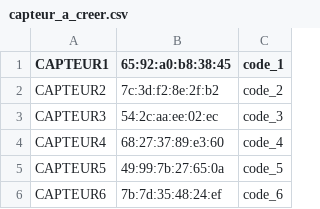
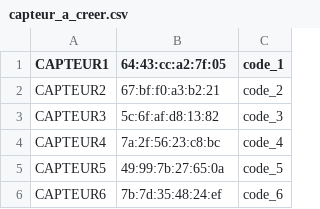
Before and after one commit to J-LDUBOIS/PYTHON-RPI, a CSV file: data/capteur_a_creer.csv, drawn as a sheet.

Commit message:
changement adresse mac

```diff
--- a/data/capteur_a_creer.csv
+++ b/data/capteur_a_creer.csv
@@ -1,5 +1,5 @@
-CAPTEUR1;"65:92:a0:b8:38:45";code_1
-CAPTEUR2;"7c:3d:f2:8e:2f:b2";code_2
-CAPTEUR3;"54:2c:aa:ee:02:ec";code_3
-CAPTEUR4;"68:27:37:89:e3:60";code_4
+CAPTEUR1;"64:43:cc:a2:7f:05";code_1
+CAPTEUR2;"67:bf:f0:a3:b2:21";code_2
+CAPTEUR3;"5c:6f:af:d8:13:82";code_3
+CAPTEUR4;"7a:2f:56:23:c8:bc";code_4
 CAPTEUR5;"49:99:7b:27:65:0a";code_5
```
